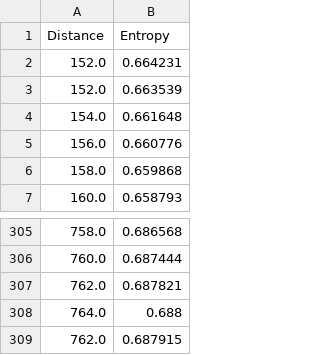
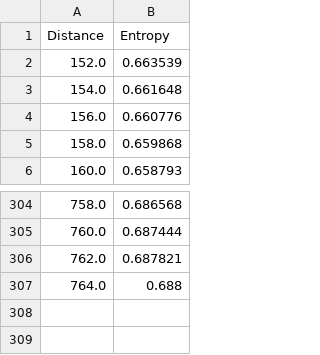
Before and after one commit to sa2278/Mikado-modelling-2, a CSV file: entropy_vs_distance1.csv, drawn as a sheet; only a part is shown, gaps mark what is left out; the diff names each change by its address in the sheet, - before the commit and + after, or states it on an @@ line.

```diff
--- a/entropy_vs_distance1.csv
+++ b/entropy_vs_distance1.csv
-row 2: 152.0 | 0.664231
-row 309: 762.0 | 0.687915
```
Also changed, not shown: entropy_vs_distance17.csv, entropy_vs_distance9.csv, 9 other files.
